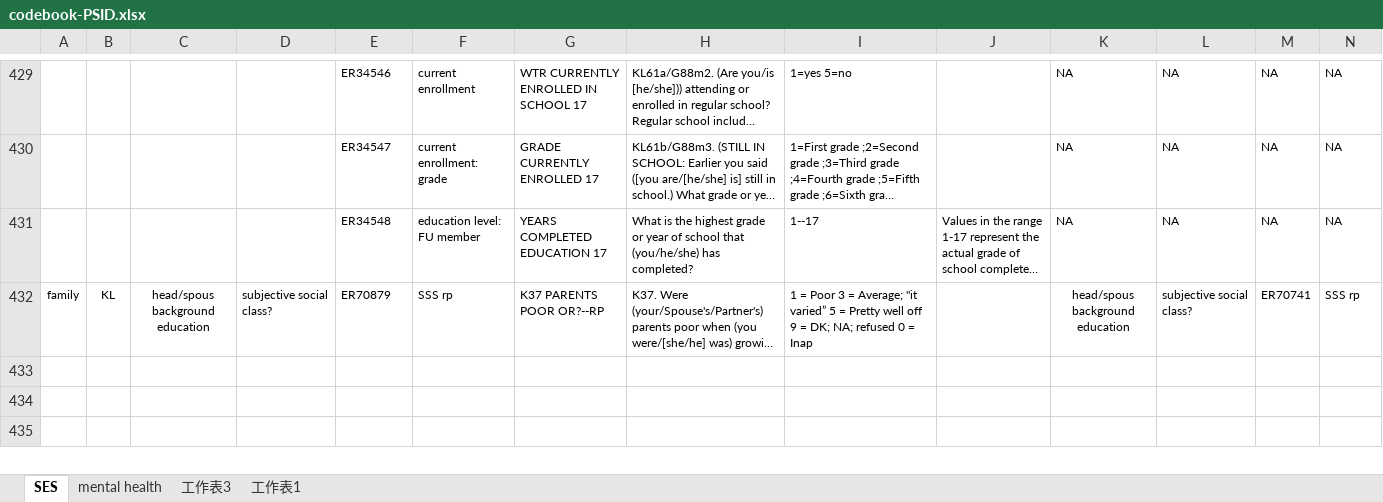
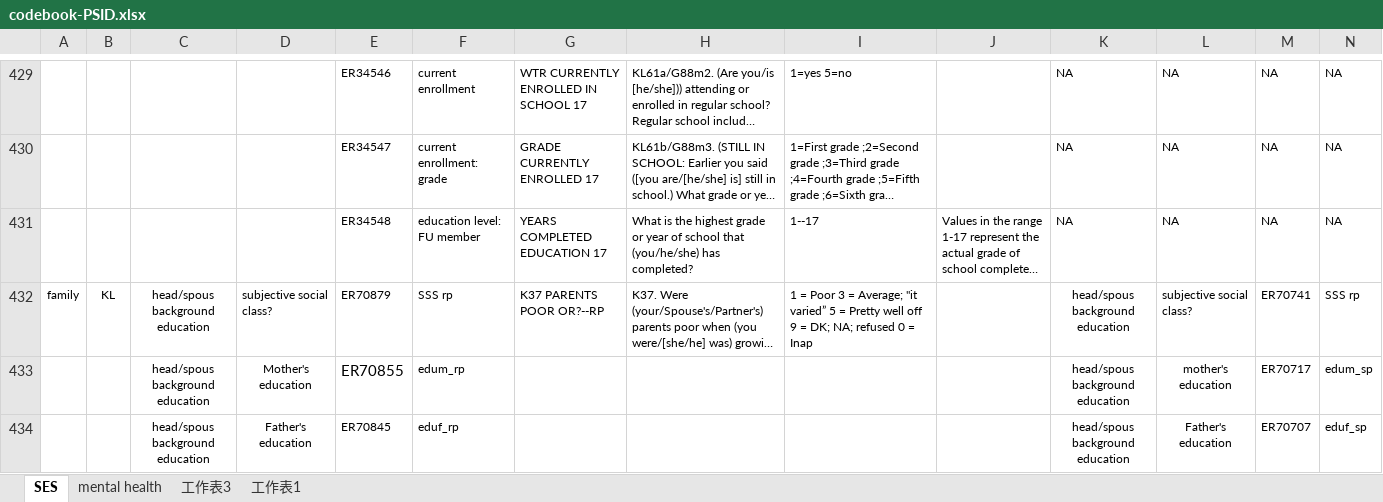
Before and after one commit to caiyuqing/Flexibility_SES, an Excel workbook: codebook-PSID.xlsx, sheet SES, drawn as a sheet; only a part is shown, gaps mark what is left out; long unchanged cells end in …; values as stored, in another font and other column widths than the file's, no borders; rows hold the shown columns only; the diff names each change by its address in the sheet, - before the commit and + after, or states it on an @@ line.

```diff
--- a/codebook-PSID.xlsx (sheet SES)
+++ b/codebook-PSID.xlsx (sheet SES)
+row 433:  |  | head/spous background education | Mother's education | ER70855 | edum_rp |  |  |  |  | head/spous background education | mother's education | ER70717 | edum_sp
+row 434:  |  | head/spous background education | Father's education | ER70845 | eduf_rp |  |  |  |  | head/spous background education | Father's education | ER70707 | eduf_sp
```
Also changed, not shown: SES 2010 codebook.xlsx, 2 other files.
